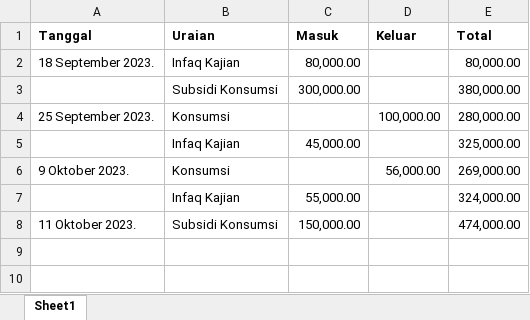
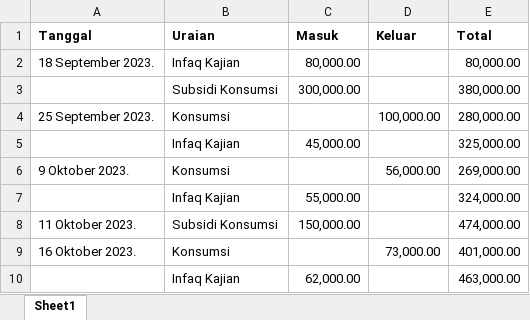
Before and after one commit to mzaini30/laptop, an Excel workbook: dakwah/pembukuan.xlsx, sheet Sheet1, drawn as a sheet; values as stored, in another font and other column widths than the file's, no borders; the diff names each change by its address in the sheet, - before the commit and + after, or states it on an @@ line.

Commit message:
pembukuan

```diff
--- a/dakwah/pembukuan.xlsx (sheet Sheet1)
+++ b/dakwah/pembukuan.xlsx (sheet Sheet1)
+row 9: 16 Oktober 2023. | Konsumsi |  | 73,000.00 | 401,000.00
+row 10:  | Infaq Kajian | 62,000.00 |  | 463,000.00
```
Also changed, not shown: 2 other files.
